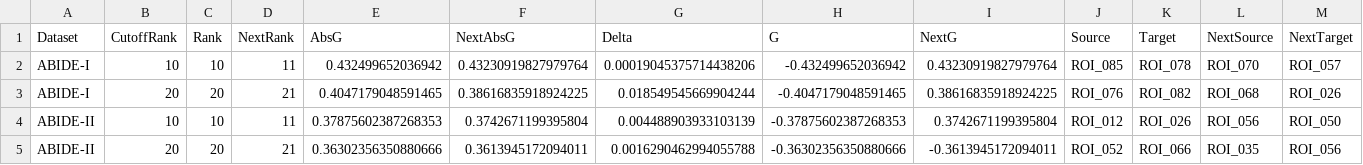
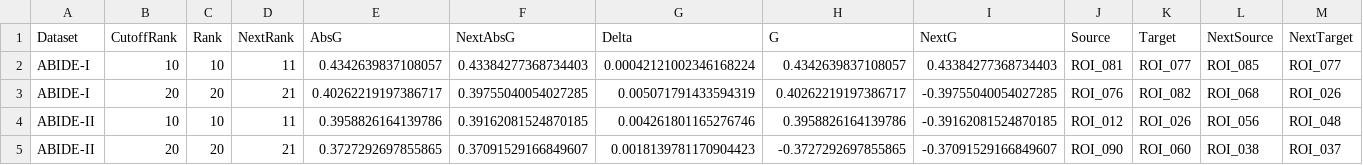
Before and after one commit to LiuCarat/FSTA, a CSV file: Graph_BEC/analysis/topk_cutoff_check/outputs/topk_cutoff_summary.csv, drawn as a sheet.

```diff
--- a/Graph_BEC/analysis/topk_cutoff_check/outputs/topk_cutoff_summary.csv
+++ b/Graph_BEC/analysis/topk_cutoff_check/outputs/topk_cutoff_summary.csv
@@ -1,5 +1,5 @@
 Dataset,CutoffRank,Rank,NextRank,AbsG,NextAbsG,Delta,G,NextG,Source,Target,NextSource,NextTarget
-ABIDE-I,10,10,11,0.432499652036942,0.43230919827979764,0.00019045375714438206,-0.432499652036942,0.43230919827979764,ROI_085,ROI_078,ROI_070,ROI_057
-ABIDE-I,20,20,21,0.4047179048591465,0.38616835918924225,0.018549545669904244,-0.4047179048591465,0.38616835918924225,ROI_076,ROI_082,ROI_068,ROI_026
-ABIDE-II,10,10,11,0.37875602387268353,0.3742671199395804,0.004488903933103139,-0.37875602387268353,0.3742671199395804,ROI_012,ROI_026,ROI_056,ROI_050
-ABIDE-II,20,20,21,0.36302356350880666,0.3613945172094011,0.0016290462994055788,-0.36302356350880666,-0.3613945172094011,ROI_052,ROI_066,ROI_035,ROI_056
+ABIDE-I,10,10,11,0.4342639837108057,0.43384277368734403,0.00042121002346168224,0.4342639837108057,0.43384277368734403,ROI_081,ROI_077,ROI_085,ROI_077
+ABIDE-I,20,20,21,0.40262219197386717,0.39755040054027285,0.005071791433594319,0.40262219197386717,-0.39755040054027285,ROI_076,ROI_082,ROI_068,ROI_026
+ABIDE-II,10,10,11,0.3958826164139786,0.39162081524870185,0.004261801165276746,0.3958826164139786,-0.39162081524870185,ROI_012,ROI_026,ROI_056,ROI_048
+ABIDE-II,20,20,21,0.3727292697855865,0.37091529166849607,0.0018139781170904423,-0.3727292697855865,-0.37091529166849607,ROI_090,ROI_060,ROI_038,ROI_037
```
Also changed, not shown: 21 other files.
